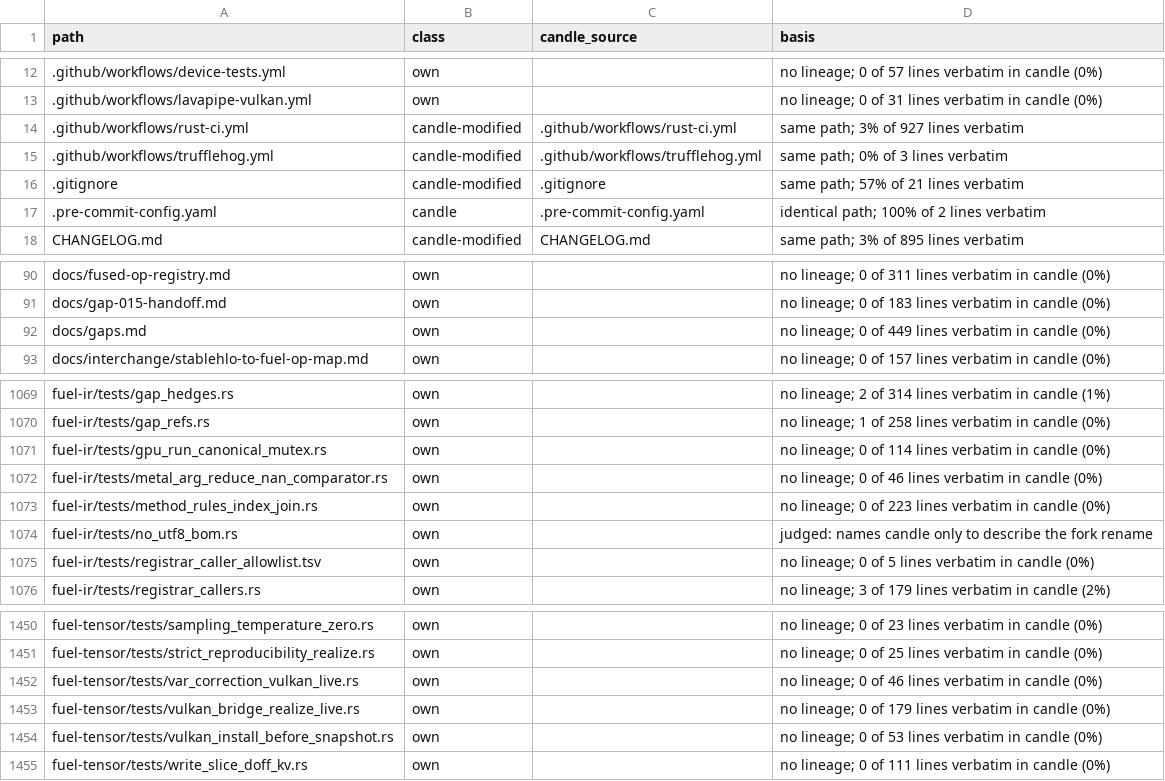
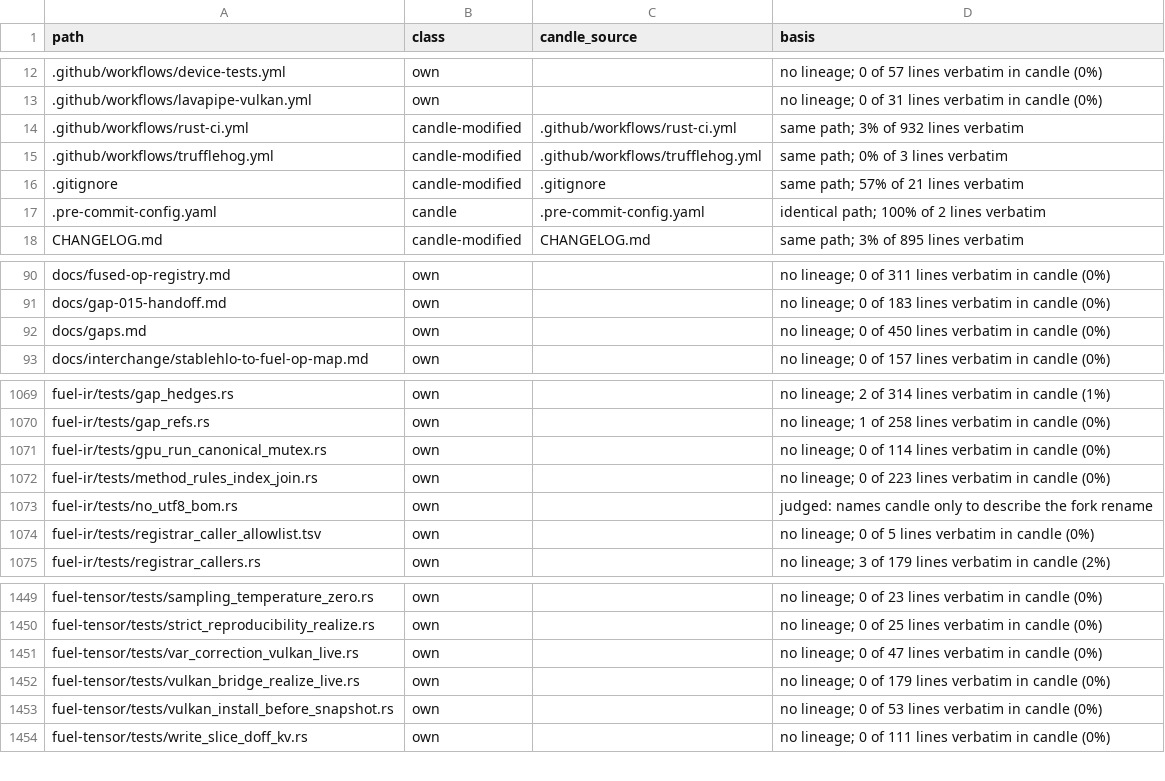
Before and after one commit to ThinkersJournal/fuel, a TSV file: docs/provenance/FILES.tsv, drawn as a sheet; only a part is shown, gaps mark what is left out.

```diff
--- a/docs/provenance/FILES.tsv
+++ b/docs/provenance/FILES.tsv
@@ -13,3 +13,3 @@ path	class	candle_source	basis
 .github/workflows/lavapipe-vulkan.yml	own		no lineage; 0 of 31 lines verbatim in candle (0%)
-.github/workflows/rust-ci.yml	candle-modified	.github/workflows/rust-ci.yml	same path; 3% of 927 lines verbatim
+.github/workflows/rust-ci.yml	candle-modified	.github/workflows/rust-ci.yml	same path; 3% of 932 lines verbatim
 .github/workflows/trufflehog.yml	candle-modified	.github/workflows/trufflehog.yml	same path; 0% of 3 lines verbatim
@@ -91,3 +91,3 @@ docs/fused-op-registry.md	own		no lineage; 0 of 311 lines verbatim in candle (0%
 docs/gap-015-handoff.md	own		no lineage; 0 of 183 lines verbatim in candle (0%)
-docs/gaps.md	own		no lineage; 0 of 449 lines verbatim in candle (0%)
+docs/gaps.md	own		no lineage; 0 of 450 lines verbatim in candle (0%)
 docs/interchange/stablehlo-to-fuel-op-map.md	own		no lineage; 0 of 157 lines verbatim in candle (0%)
@@ -1071,3 +1071,2 @@ fuel-ir/tests/gap_refs.rs	own		no lineage; 1 of 258 lines verbatim in candle (0%
 fuel-ir/tests/gpu_run_canonical_mutex.rs	own		no lineage; 0 of 114 lines verbatim in candle (0%)
-fuel-ir/tests/metal_arg_reduce_nan_comparator.rs	own		no lineage; 0 of 46 lines verbatim in candle (0%)
 fuel-ir/tests/method_rules_index_join.rs	own		no lineage; 0 of 223 lines verbatim in candle (0%)
@@ -1451,3 +1450,3 @@ fuel-tensor/tests/sampling_temperature_zero.rs	own		no lineage; 0 of 23 lines ve
 fuel-tensor/tests/strict_reproducibility_realize.rs	own		no lineage; 0 of 25 lines verbatim in candle (0%)
-fuel-tensor/tests/var_correction_vulkan_live.rs	own		no lineage; 0 of 46 lines verbatim in candle (0%)
+fuel-tensor/tests/var_correction_vulkan_live.rs	own		no lineage; 0 of 47 lines verbatim in candle (0%)
 fuel-tensor/tests/vulkan_bridge_realize_live.rs	own		no lineage; 0 of 179 lines verbatim in candle (0%)
```
Also changed, not shown: 4 other files.
